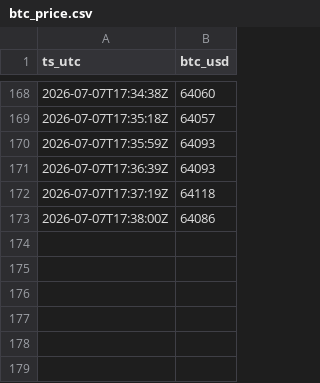
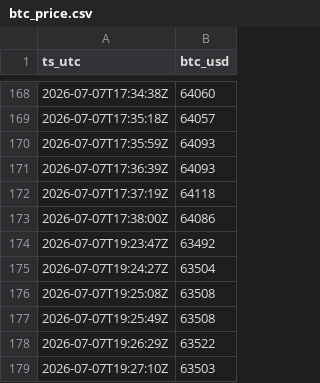
Before and after one commit to joseenriquesotof/kbtctraker, a CSV file: data/raw/btc_price.csv, drawn as a sheet; only a part is shown, gaps mark what is left out.

```diff
--- a/data/raw/btc_price.csv
+++ b/data/raw/btc_price.csv
@@ -173 +173,7 @@ ts_utc,btc_usd
 2026-07-07T17:38:00Z,64086
+2026-07-07T19:23:47Z,63492
+2026-07-07T19:24:27Z,63504
+2026-07-07T19:25:08Z,63508
+2026-07-07T19:25:49Z,63508
+2026-07-07T19:26:29Z,63522
+2026-07-07T19:27:10Z,63503
```
Also changed, not shown: 3 other files.
